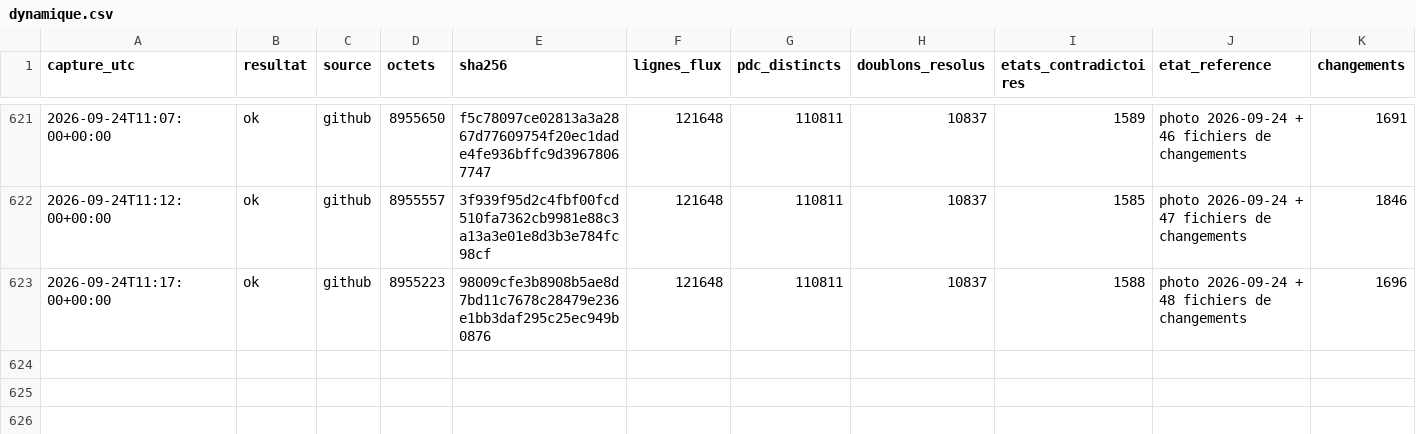
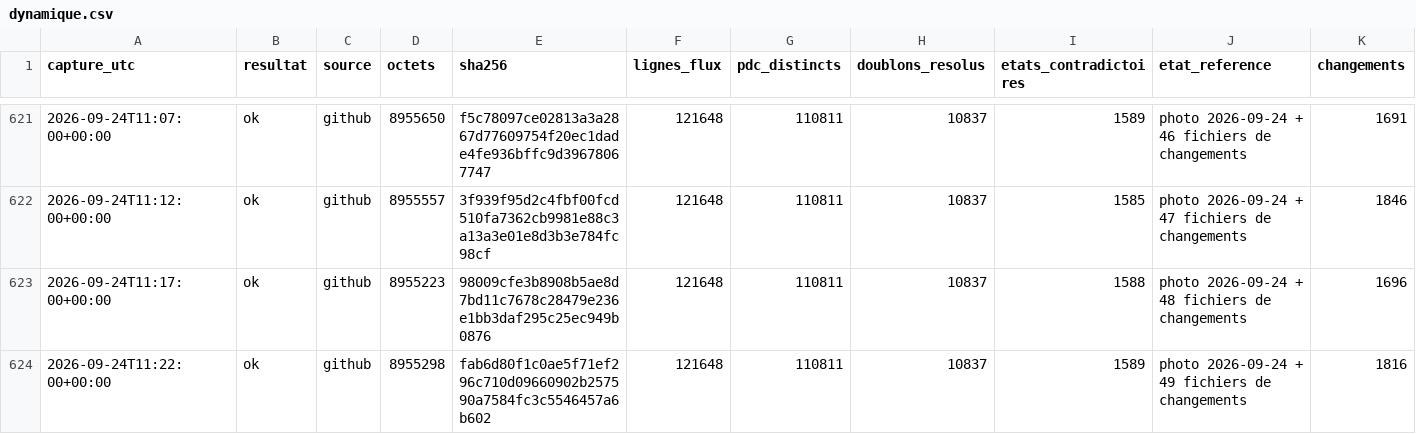
Before and after one commit to matheo-kandra/chargelab, a CSV file: data/collecte/journal/dynamique.csv, drawn as a sheet; only a part is shown, gaps mark what is left out; rows hold the shown columns only; the diff names each change by its address in the sheet, - before the commit and + after, or states it on an @@ line.

Commit message:
collecte locale 2026-09-24T11:22:05Z

```diff
--- a/data/collecte/journal/dynamique.csv
+++ b/data/collecte/journal/dynamique.csv
+row 624: 2026-09-24T11:22:00+00:00 | ok | github | 8955298 | fab6d80f1c0ae5f71ef296c710d09660902b257590a7584fc3c5546457a6b602 | 121648 | 110811 | 10837 | 1589 | photo 2026-09-24 + 49 fichiers de changements | 1816
```
Also changed, not shown: 1 other file.
